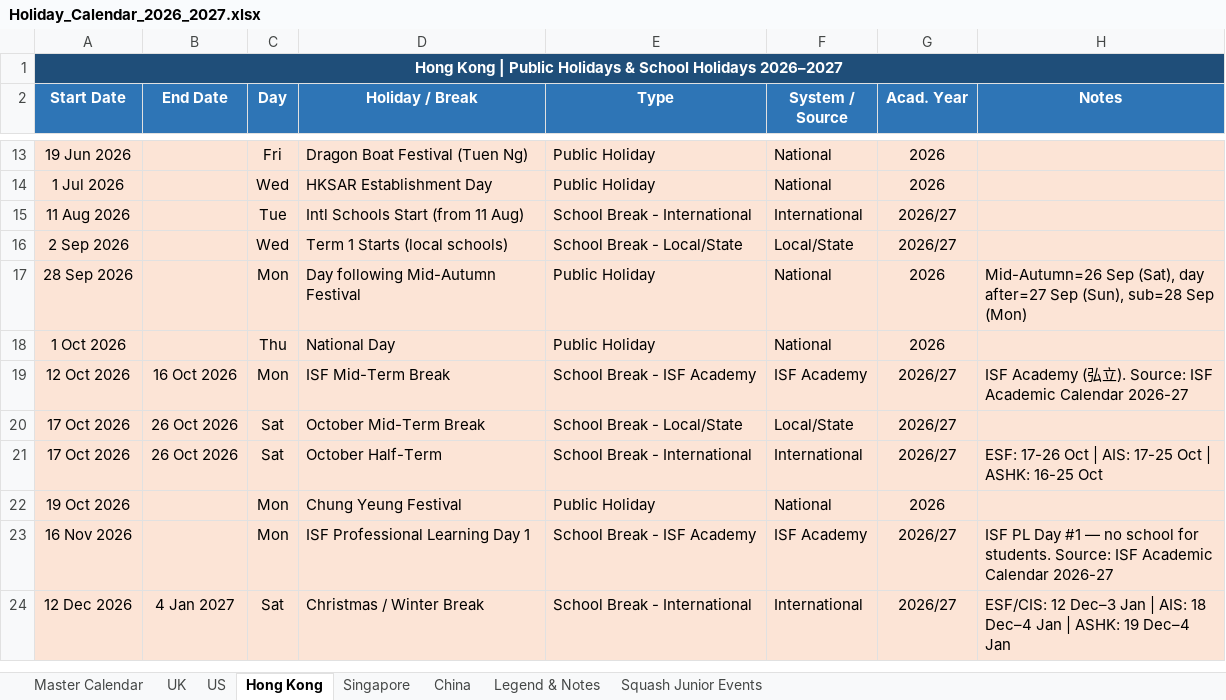
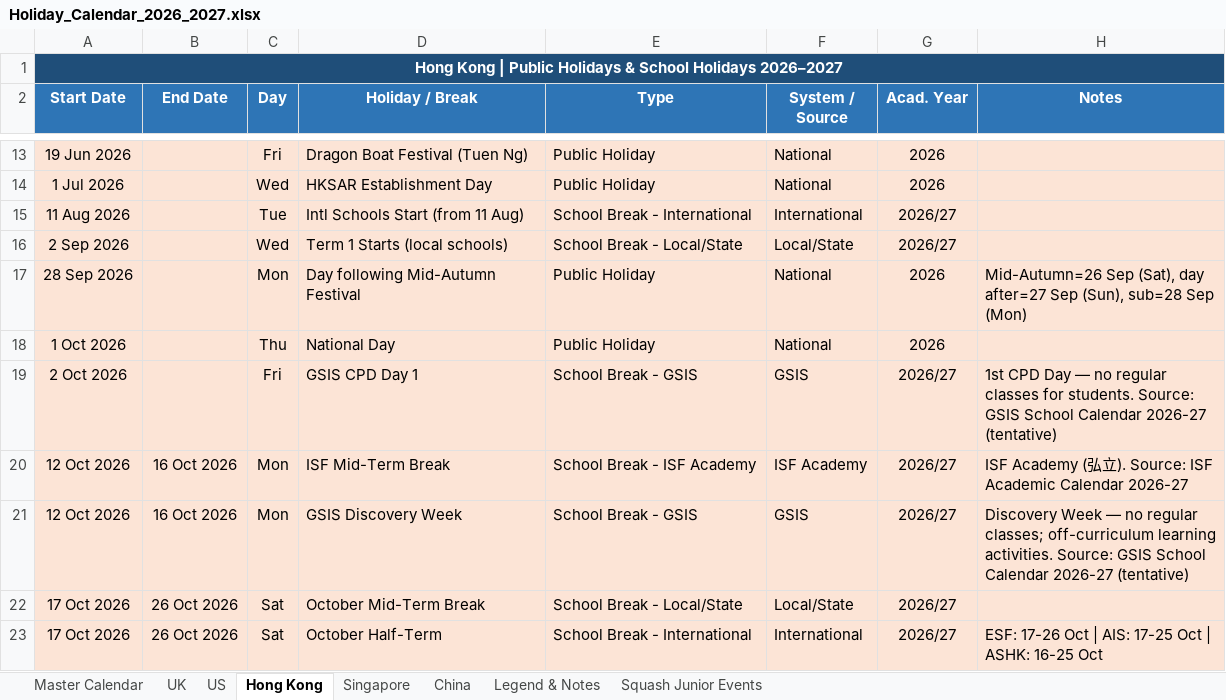
Before and after one commit to l3quang/Holidays-and-Squash-tournaments, an Excel workbook: Holiday_Calendar_2026_2027.xlsx, sheet Hong Kong, drawn as a sheet; only a part is shown, gaps mark what is left out; the shorter side is filled out with more unchanged rows; values as stored, in another font and other column widths than the file's, no borders; the diff covers the shown part only; the diff names each change by its address in the sheet, - before the commit and + after, or states it on an @@ line.

```diff
--- a/Holiday_Calendar_2026_2027.xlsx (sheet Hong Kong)
+++ b/Holiday_Calendar_2026_2027.xlsx (sheet Hong Kong)
+row 19: 2 Oct 2026 |  | Fri | GSIS CPD Day 1 | School Break - GSIS | GSIS | 2026/27 | 1st CPD Day — no regular classes for students. Source: GSIS School Calendar 2026-27 (tentative)
+row 21: 12 Oct 2026 | 16 Oct 2026 | Mon | GSIS Discovery Week | School Break - GSIS | GSIS | 2026/27 | Discovery Week — no regular classes; off-curriculum learning activities. Source: GSIS School Calendar 2026-27 (tentative)
```
Also changed, not shown: 5 added rows elsewhere in this sheet, sheet Master Calendar, 6 other files.
